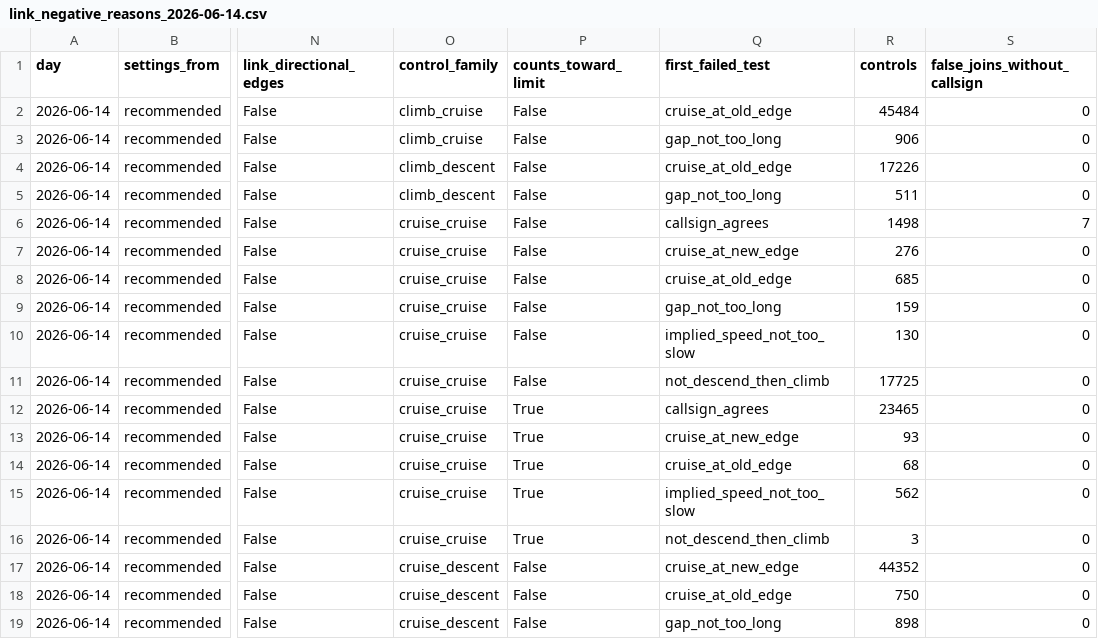
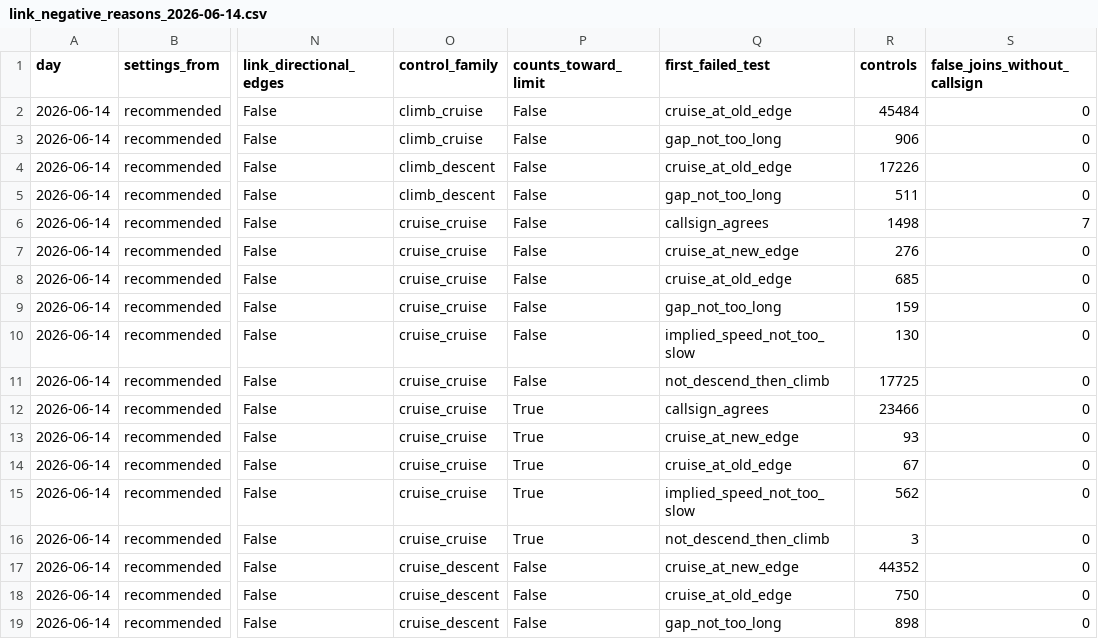
Before and after one commit to euctrl-pru/opdi-portal, a CSV file: papers/track-construction-v4/data/final_grid/link_negative_reasons_2026-06-14.csv, drawn as a sheet; only a part is shown, gaps mark what is left out; the diff names each change by its address in the sheet, - before the commit and + after, or states it on an @@ line.

```diff
--- a/papers/track-construction-v4/data/final_grid/link_negative_reasons_2026-06-14.csv
+++ b/papers/track-construction-v4/data/final_grid/link_negative_reasons_2026-06-14.csv
-R12 (controls): 23465
+R12 (controls): 23466
-R14 (controls): 68
+R14 (controls): 67
```
Also changed, not shown: papers/track-construction-v4/data/final_grid/link_controls_pooled.csv, papers/track-construction-v4/data/final_grid/link_negative_reasons_pooled.csv, 32 other files.
